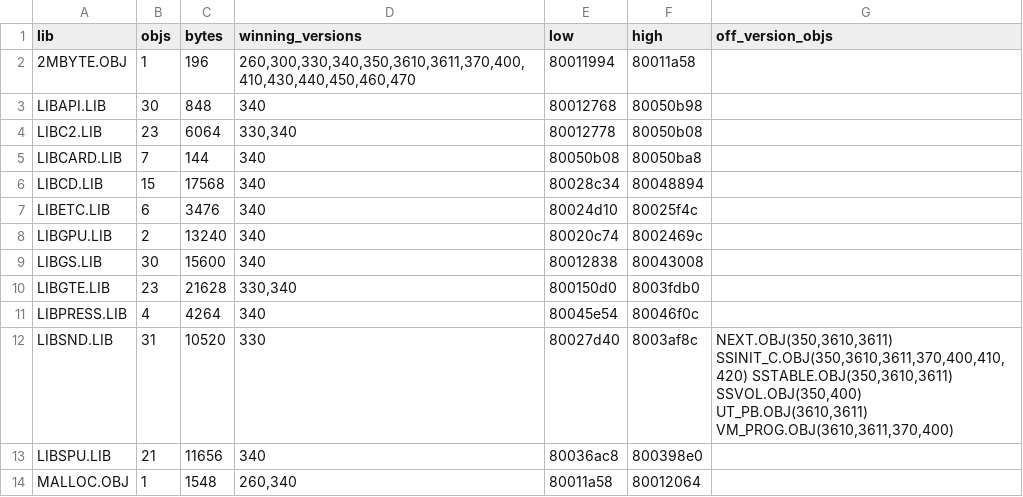
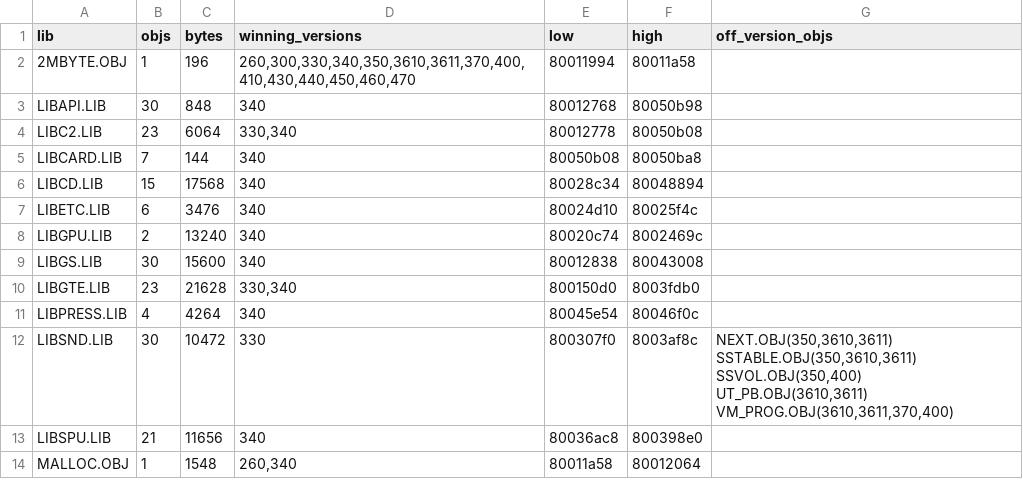
Before and after one commit to klNuno/lsd-decomp, a TSV file: tools/psyq/libs.tsv, drawn as a sheet.

```diff
--- a/tools/psyq/libs.tsv
+++ b/tools/psyq/libs.tsv
@@ -11,3 +11,3 @@ LIBGTE.LIB	23	21628	330,340	800150d0	8003fdb0
 LIBPRESS.LIB	4	4264	340	80045e54	80046f0c	
-LIBSND.LIB	31	10520	330	80027d40	8003af8c	NEXT.OBJ(350,3610,3611) SSINIT_C.OBJ(350,3610,3611,370,400,410,420) SSTABLE.OBJ(350,3610,3611) SSVOL.OBJ(350,400) UT_PB.OBJ(3610,3611) VM_PROG.OBJ(3610,3611,370,400)
+LIBSND.LIB	30	10472	330	800307f0	8003af8c	NEXT.OBJ(350,3610,3611) SSTABLE.OBJ(350,3610,3611) SSVOL.OBJ(350,400) UT_PB.OBJ(3610,3611) VM_PROG.OBJ(3610,3611,370,400)
 LIBSPU.LIB	21	11656	340	80036ac8	800398e0	
```
Also changed, not shown: tools/psyq/hits.tsv, 13 other files.
